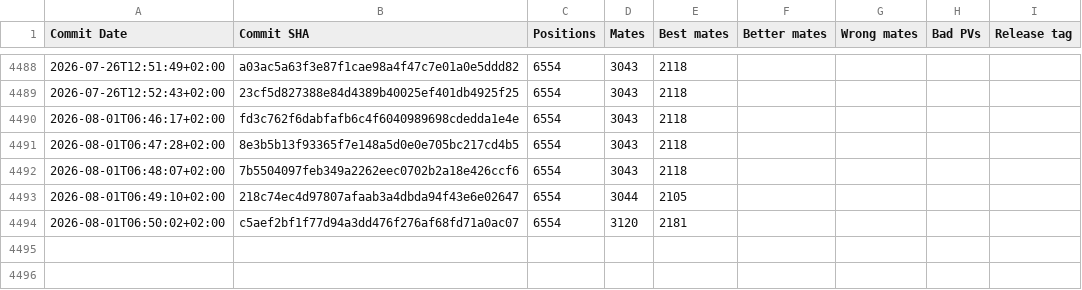
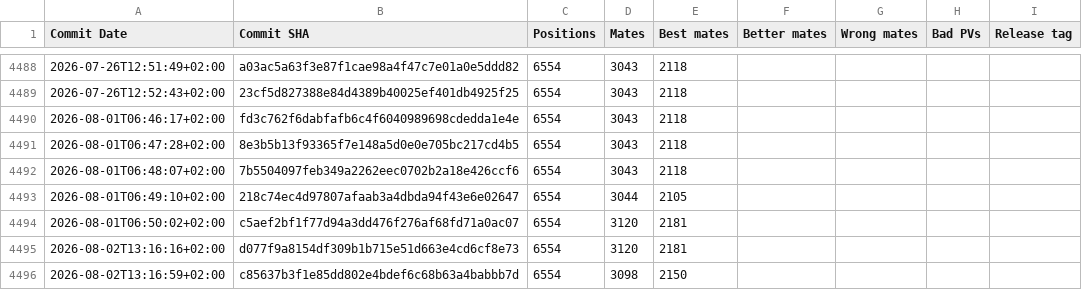
Before and after one commit to vondele/matetrack, a CSV file: matetrack1000000.csv, drawn as a sheet; only a part is shown, gaps mark what is left out; the diff names each change by its address in the sheet, - before the commit and + after, or states it on an @@ line.

```diff
--- a/matetrack1000000.csv
+++ b/matetrack1000000.csv
+row 4495: 2026-08-02T13:16:16+02:00 | d077f9a8154df309b1b715e51d663e4cd6cf8e73 | 6554 | 3120 | 2181
+row 4496: 2026-08-02T13:16:59+02:00 | c85637b3f1e85dd802e4bdef6c68b63a4babbb7d | 6554 | 3098 | 2150
```
Also changed, not shown: classic1000000.csv, 4 other files.
